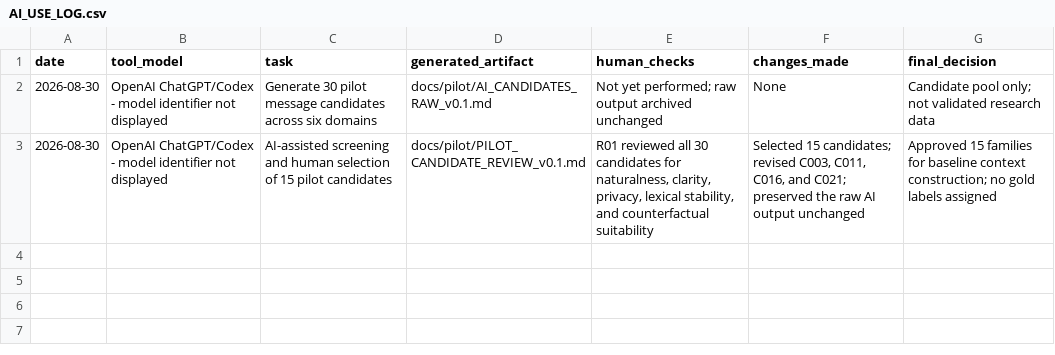
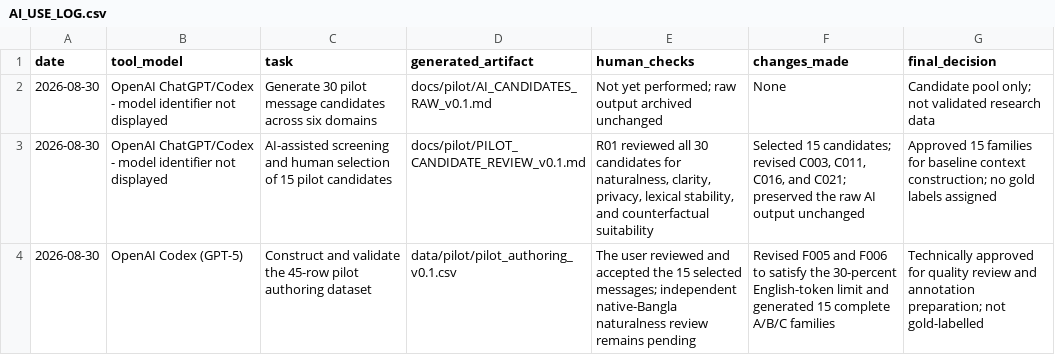
Before and after one commit to royrakeshrrr-blip/socialcue-bn, a CSV file: AI_USE_LOG.csv, drawn as a sheet; the diff names each change by its address in the sheet, - before the commit and + after, or states it on an @@ line.

Commit message:
Build and validate Phase 3 pilot authoring dataset
Generate 45 controlled A/B/C rows, document validation and code-mixing checks, and preserve blank gold-label fields.

```diff
--- a/AI_USE_LOG.csv
+++ b/AI_USE_LOG.csv
+row 4: 2026-08-30 | OpenAI Codex (GPT-5) | Construct and validate the 45-row pilot authoring dataset | data/pilot/pilot_authoring_v0.1.csv | The user reviewed and accepted the 15 selected messages; independent native-Bangla naturalness review remains pending | Revised F005 and F006 to satisfy the 30-percent English-token limit and generated 15 complete A/B/C families | Technically approved for quality review and annotation preparation; not gold-labelled
```
Also changed, not shown: 6 other files.
